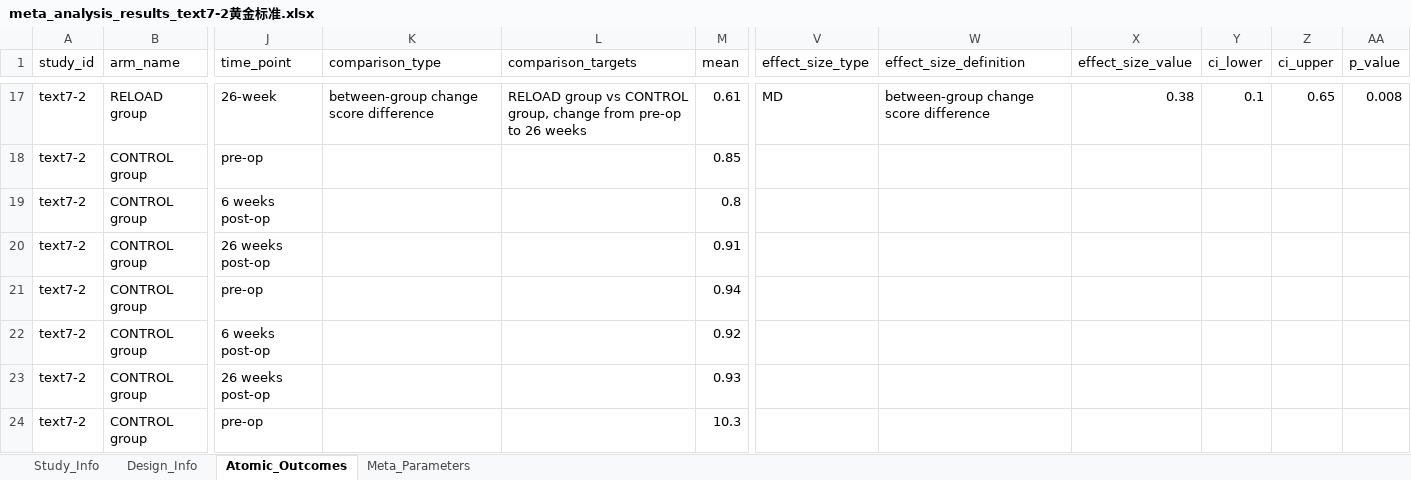
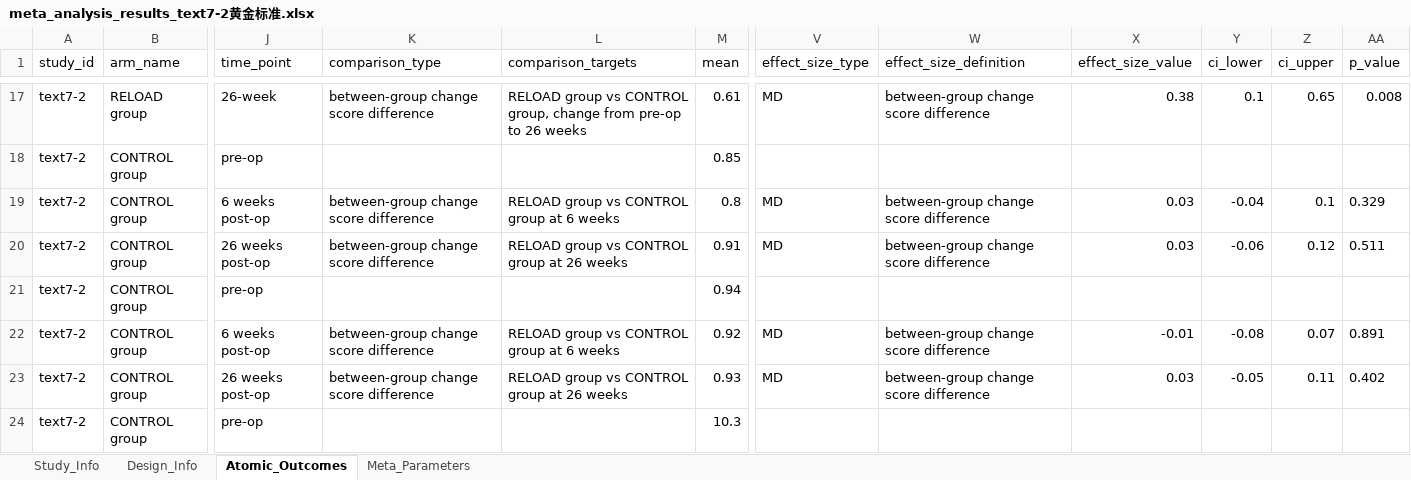
Before and after one commit to yijiajiajiajiajia/MAU-RCT-Extraction, an Excel workbook: Orthopedic Rehabilitation Meta-Dataset/Gold Standard/meta_analysis_results_text7-2黄金标准.xlsx, sheet Atomic_Outcomes, drawn as a sheet; only a part is shown, gaps mark what is left out; values as stored, in another font and other column widths than the file's, no borders; the diff covers the shown part only; the diff names each change by its address in the sheet, - before the commit and + after, or states it on an @@ line.

```diff
--- a/Orthopedic Rehabilitation Meta-Dataset/Gold Standard/meta_analysis_results_text7-2黄金标准.xlsx (sheet Atomic_Outcomes)
+++ b/Orthopedic Rehabilitation Meta-Dataset/Gold Standard/meta_analysis_results_text7-2黄金标准.xlsx (sheet Atomic_Outcomes)
-K19:K20 (comparison_type): (empty)
+K19:K20 (comparison_type): between-group change score difference
-L19 (comparison_targets): (empty)
+L19 (comparison_targets): RELOAD group vs CONTROL group at 6 weeks
-V19:V20 (effect_size_type): (empty)
+V19:V20 (effect_size_type): MD
-W19:W20 (effect_size_definition): (empty)
+W19:W20 (effect_size_definition): between-group change score difference
-X19:X20 (effect_size_value): (empty)
+X19:X20 (effect_size_value): 0.03
-Y19 (ci_lower): (empty)
+Y19 (ci_lower): -0.04
-Z19 (ci_upper): (empty)
+Z19 (ci_upper): 0.1
-AA19 (p_value): (empty)
+AA19 (p_value): 0.329
-L20 (comparison_targets): (empty)
+L20 (comparison_targets): RELOAD group vs CONTROL group at 26 weeks
-Y20 (ci_lower): (empty)
+Y20 (ci_lower): -0.06
-Z20 (ci_upper): (empty)
+Z20 (ci_upper): 0.12
-AA20 (p_value): (empty)
+AA20 (p_value): 0.511
-K22:K23 (comparison_type): (empty)
+K22:K23 (comparison_type): between-group change score difference
-L22 (comparison_targets): (empty)
+L22 (comparison_targets): RELOAD group vs CONTROL group at 6 weeks
-V22:V23 (effect_size_type): (empty)
+V22:V23 (effect_size_type): MD
-W22:W23 (effect_size_definition): (empty)
+W22:W23 (effect_size_definition): between-group change score difference
-X22 (effect_size_value): (empty)
+X22 (effect_size_value): -0.01
-Y22 (ci_lower): (empty)
+Y22 (ci_lower): -0.08
-Z22 (ci_upper): (empty)
+Z22 (ci_upper): 0.07
-AA22 (p_value): (empty)
+AA22 (p_value): 0.891
-L23 (comparison_targets): (empty)
+L23 (comparison_targets): RELOAD group vs CONTROL group at 26 weeks
-X23 (effect_size_value): (empty)
+X23 (effect_size_value): 0.03
-Y23 (ci_lower): (empty)
+Y23 (ci_lower): -0.05
-Z23 (ci_upper): (empty)
+Z23 (ci_upper): 0.11
-AA23 (p_value): (empty)
+AA23 (p_value): 0.402
```
Also changed, not shown: 32 edited cells elsewhere in this sheet, Cardiovascular Meta-Dataset/Gold Standard/meta_analysis_results_text5-7黄金标准.xlsx, Large-Scale Psychiatry Meta-Dataset/Gold Standard/meta_analysis_results_text4-27黄金标准.xlsx, 7 other files.
